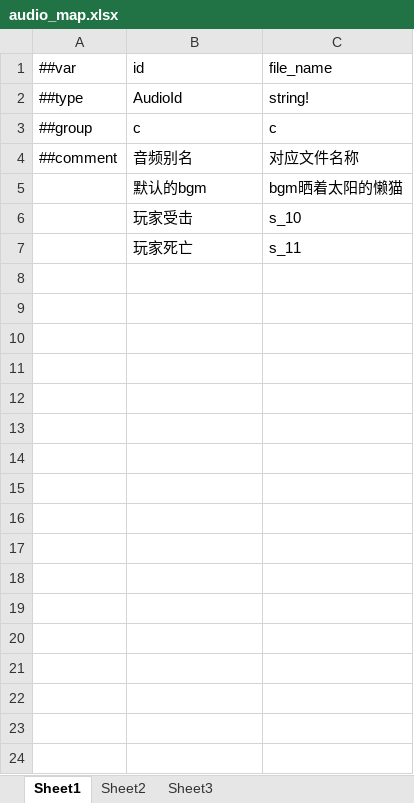
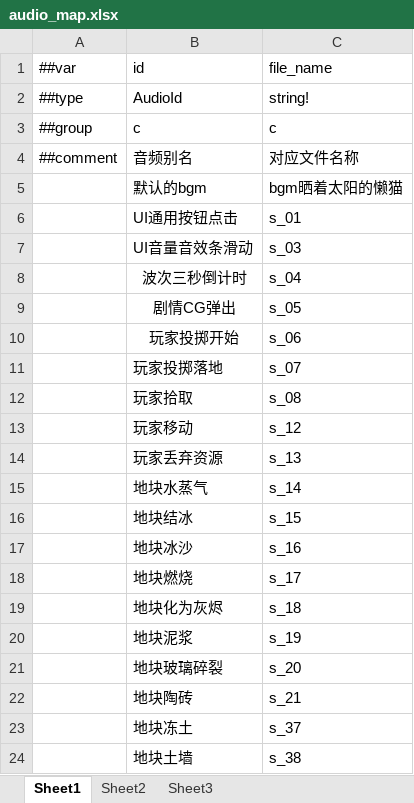
Before and after one commit to 5FYZhou/deepseaoil, an Excel workbook: ConfigWorkspace/Data/audio_map.xlsx, sheet Sheet1, drawn as a sheet; only a part is shown; values as stored, in another font and other column widths than the file's, no borders; removed rows and columns are numbered as before the commit, all else as after; the diff covers the shown part only; the diff names each change by its address in the sheet, - before the commit and + after, or states it on an @@ line.

Commit message:
feat: 更新 audio_map 配表与枚举，新增音频资源 s_37/s_38

```diff
--- a/ConfigWorkspace/Data/audio_map.xlsx (sheet Sheet1)
+++ b/ConfigWorkspace/Data/audio_map.xlsx (sheet Sheet1)
-row 6:  | 玩家受击 | s_10
-row 7:  | 玩家死亡 | s_11
+row 6:  | UI通用按钮点击 | s_01
+row 7:  | UI音量音效条滑动 | s_03
+row 8:  | 波次三秒倒计时 | s_04
+row 9:  | 剧情CG弹出 | s_05
+row 10:  | 玩家投掷开始 | s_06
+row 11:  | 玩家投掷落地 | s_07
+row 12:  | 玩家拾取 | s_08
+row 13:  | 玩家移动 | s_12
+row 14:  | 玩家丢弃资源 | s_13
+row 15:  | 地块水蒸气 | s_14
+row 16:  | 地块结冰 | s_15
+row 17:  | 地块冰沙 | s_16
+row 18:  | 地块燃烧 | s_17
+row 19:  | 地块化为灰烬 | s_18
+row 20:  | 地块泥浆 | s_19
+row 21:  | 地块玻璃碎裂 | s_20
+row 22:  | 地块陶砖 | s_21
+row 23:  | 地块冻土 | s_37
+row 24:  | 地块土墙 | s_38
```
Also changed, not shown: 10 added rows elsewhere in this sheet, ConfigWorkspace/Data/__enums__.xlsx, 8 other files.
